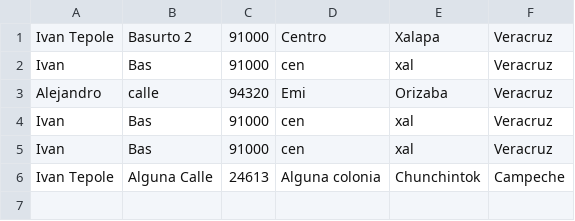
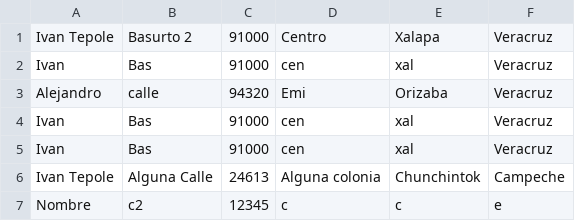
Before and after one commit to SolucionesMota/Clients, a CSV file: FastMailService/backend/db/destinatario.csv, drawn as a sheet.

```diff
--- a/FastMailService/backend/db/destinatario.csv
+++ b/FastMailService/backend/db/destinatario.csv
@@ -6 +6,2 @@ Ivan,Bas,91000,cen,xal,Veracruz
 Ivan Tepole,Alguna Calle,24613,Alguna colonia,Chunchintok,Campeche
+Nombre,c2,12345,c,c,e
```
Also changed, not shown: FastMailService/backend/db/remitente.csv, 1 other file.
